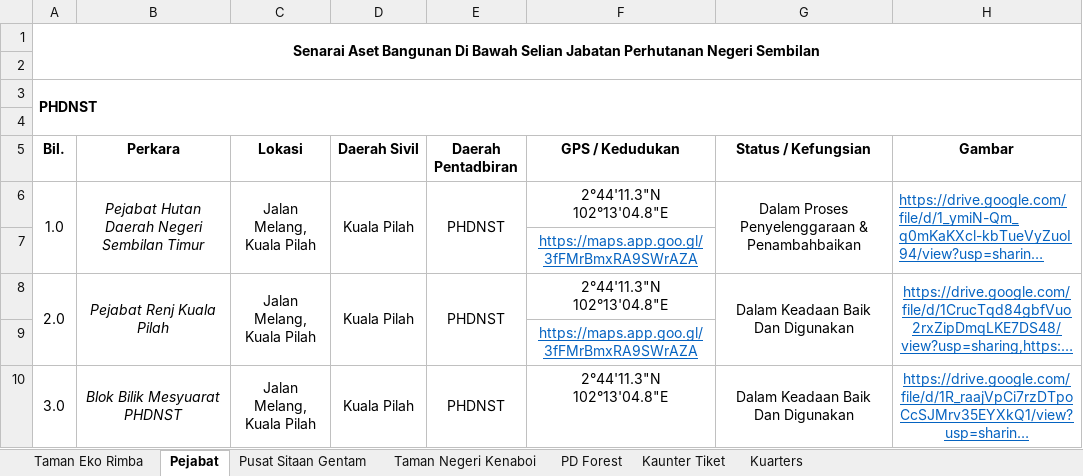
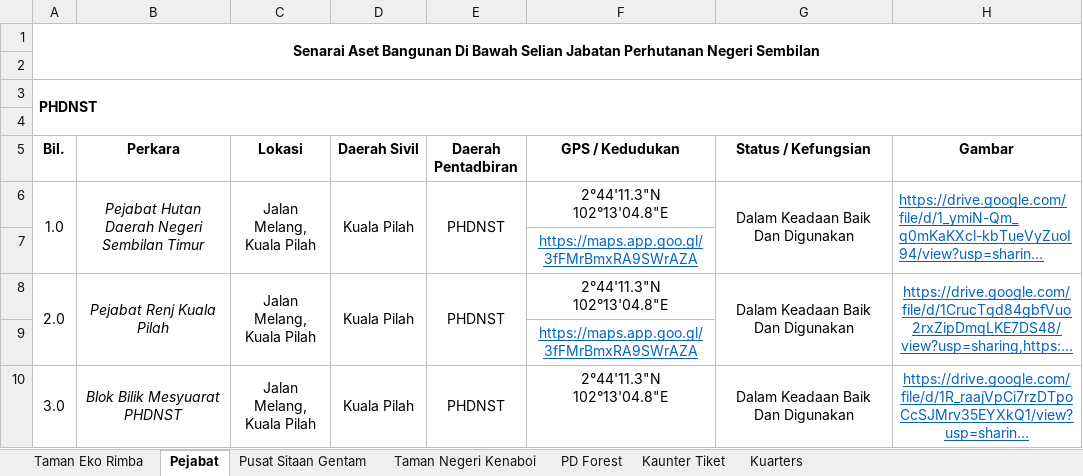
Before and after one commit to mohamadizwan-wq/Dashboard-Bangunan-JPNNS, an Excel workbook: data.xlsx, sheet Pejabat, drawn as a sheet; only a part is shown; long unchanged cells end in …; values as stored, in another font and other column widths than the file's, no borders; the diff names each change by its address in the sheet, - before the commit and + after, or states it on an @@ line.

Commit message:
Add files via upload

```diff
--- a/data.xlsx (sheet Pejabat)
+++ b/data.xlsx (sheet Pejabat)
-G6 (Status / Kefungsian): Dalam Proses Penyelenggaraan & Penambahbaikan
+G6 (Status / Kefungsian): Dalam Keadaan Baik Dan Digunakan
```
